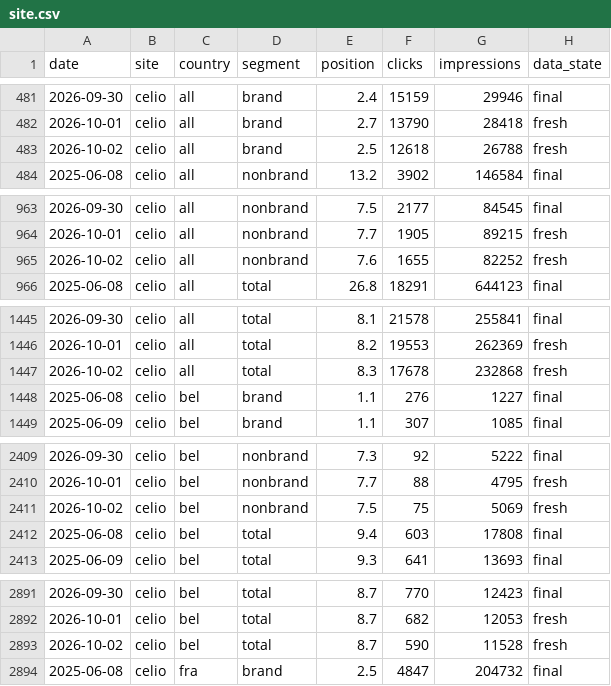
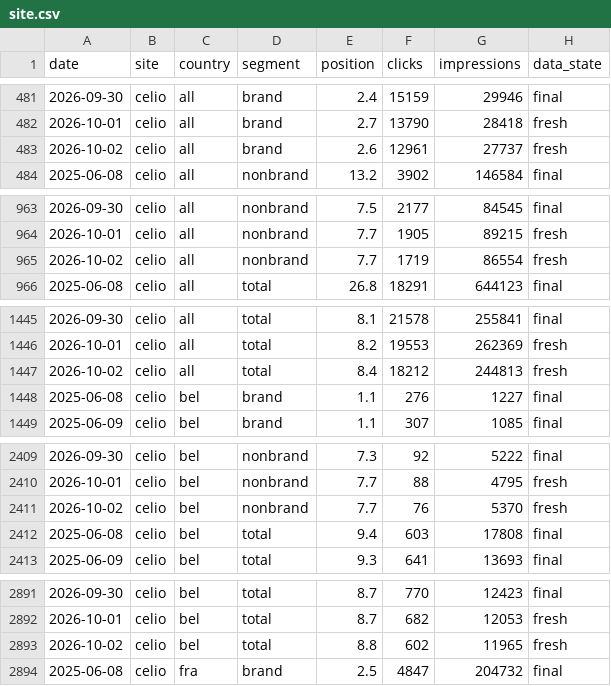
Before and after one commit to analytics-ds/suivi-positions-gsc, a CSV file: data/celio/site.csv, drawn as a sheet; only a part is shown, gaps mark what is left out; the diff covers the shown part only.

```diff
--- a/data/celio/site.csv
+++ b/data/celio/site.csv
@@ -482,3 +482,3 @@ date,site,country,segment,position,clicks,impressions,data_state
 2026-10-01,celio,all,brand,2.7,13790,28418,fresh
-2026-10-02,celio,all,brand,2.5,12618,26788,fresh
+2026-10-02,celio,all,brand,2.6,12961,27737,fresh
 2025-06-08,celio,all,nonbrand,13.2,3902,146584,final
@@ -964,3 +964,3 @@ date,site,country,segment,position,clicks,impressions,data_state
 2026-10-01,celio,all,nonbrand,7.7,1905,89215,fresh
-2026-10-02,celio,all,nonbrand,7.6,1655,82252,fresh
+2026-10-02,celio,all,nonbrand,7.7,1719,86554,fresh
 2025-06-08,celio,all,total,26.8,18291,644123,final
@@ -1446,3 +1446,3 @@ date,site,country,segment,position,clicks,impressions,data_state
 2026-10-01,celio,all,total,8.2,19553,262369,fresh
-2026-10-02,celio,all,total,8.3,17678,232868,fresh
+2026-10-02,celio,all,total,8.4,18212,244813,fresh
 2025-06-08,celio,bel,brand,1.1,276,1227,final
@@ -2410,3 +2410,3 @@ date,site,country,segment,position,clicks,impressions,data_state
 2026-10-01,celio,bel,nonbrand,7.7,88,4795,fresh
-2026-10-02,celio,bel,nonbrand,7.5,75,5069,fresh
+2026-10-02,celio,bel,nonbrand,7.7,76,5370,fresh
 2025-06-08,celio,bel,total,9.4,603,17808,final
@@ -2892,3 +2892,3 @@ date,site,country,segment,position,clicks,impressions,data_state
 2026-10-01,celio,bel,total,8.7,682,12053,fresh
-2026-10-02,celio,bel,total,8.7,590,11528,fresh
+2026-10-02,celio,bel,total,8.8,602,11965,fresh
 2025-06-08,celio,fra,brand,2.5,4847,204732,final
```
Also changed, not shown: 8 edited cells elsewhere in this file, data/pranarom/keywords.csv, data/pranarom/query_pages.csv, 16 other files.
